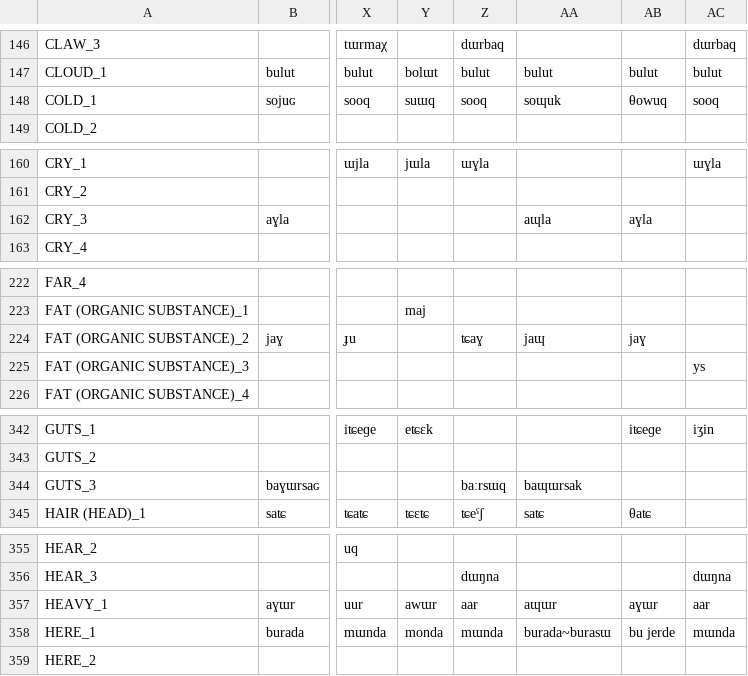
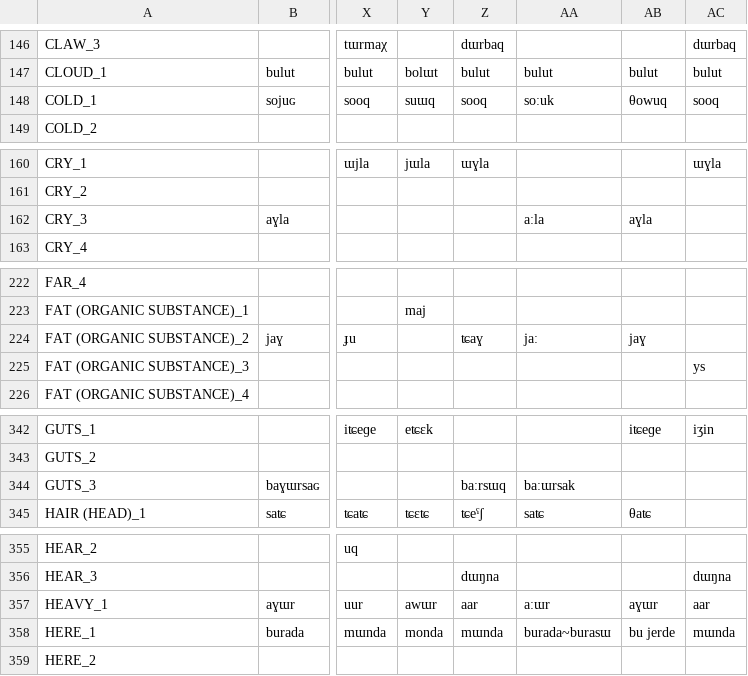
Before and after one commit to pgeorgis/LST_MScThesis, a CSV file: Datasets/Turkic/Turkic Vocabulary Index.csv, drawn as a sheet; only a part is shown, gaps mark what is left out; the diff covers the shown part only; the diff names each change by its address in the sheet, - before the commit and + after, or states it on an @@ line.

```diff
--- a/Datasets/Turkic/Turkic Vocabulary Index.csv
+++ b/Datasets/Turkic/Turkic Vocabulary Index.csv
-AA148: soɰuk
+AA148: soːuk
-AA162: aɰla
+AA162: aːla
-AA224: jaɰ
+AA224: jaː
-AA344: baɰɯrsak
+AA344: baːɯrsak
-AA357: aɰɯr
+AA357: aːɯr
```
Also changed, not shown: 12 edited cells elsewhere in this file.
